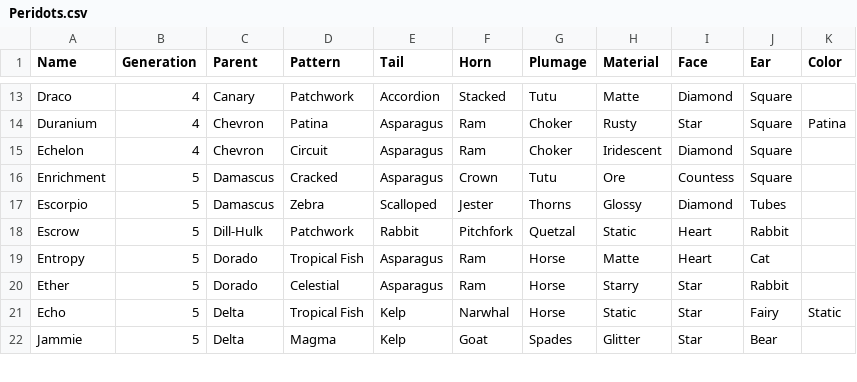
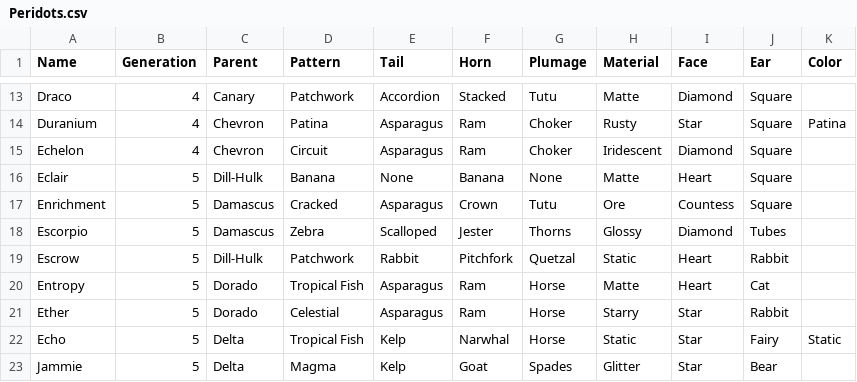
Before and after one commit to g1ddy/PeridotArchetypeFinder, a CSV file: assets/Peridots.csv, drawn as a sheet; only a part is shown, gaps mark what is left out.

```diff
--- a/assets/Peridots.csv
+++ b/assets/Peridots.csv
@@ -15,2 +15,3 @@ Duranium,4,Chevron,Patina,Asparagus,Ram,Choker,Rusty,Star,Square,Patina
 Echelon,4,Chevron,Circuit,Asparagus,Ram,Choker,Iridescent,Diamond,Square,
+Eclair,5,Dill-Hulk,Banana,None,Banana,None,Matte,Heart,Square,
 Enrichment,5,Damascus,Cracked,Asparagus,Crown,Tutu,Ore,Countess,Square,
```
Also changed, not shown: assets/External.csv, 8 other files.
